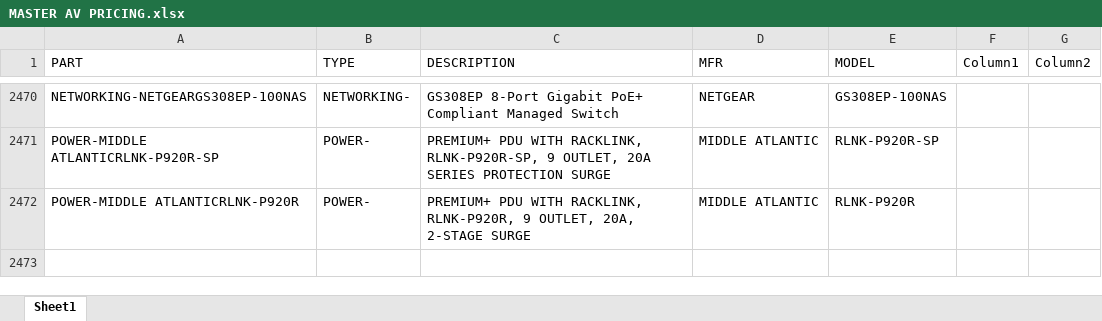
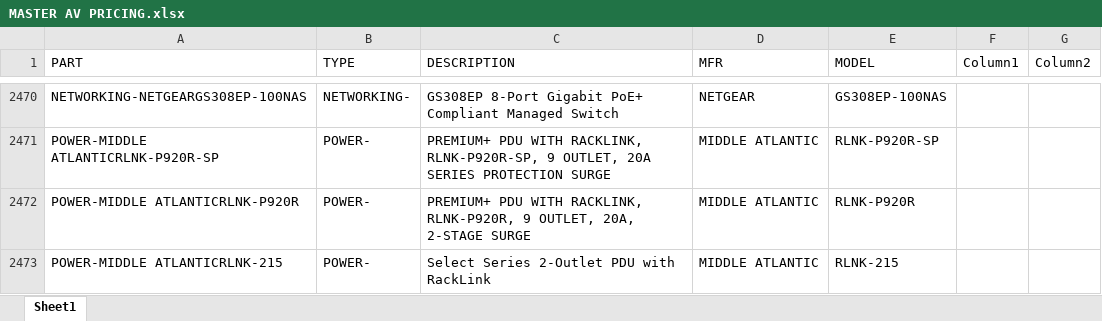
Before and after one commit to bruceb85/av_equipment_list, an Excel workbook: MASTER AV PRICING.xlsx, sheet Sheet1, drawn as a sheet; only a part is shown, gaps mark what is left out; values as stored, in another font and other column widths than the file's, no borders; conditional formats and table styles not drawn; the diff names each change by its address in the sheet, - before the commit and + after, or states it on an @@ line.

Commit message:
Update MASTER AV PRICING.xlsx

```diff
--- a/MASTER AV PRICING.xlsx (sheet Sheet1)
+++ b/MASTER AV PRICING.xlsx (sheet Sheet1)
+row 2473: POWER-MIDDLE ATLANTICRLNK-215 | POWER- | Select Series 2-Outlet PDU with RackLink | MIDDLE ATLANTIC | RLNK-215
```
